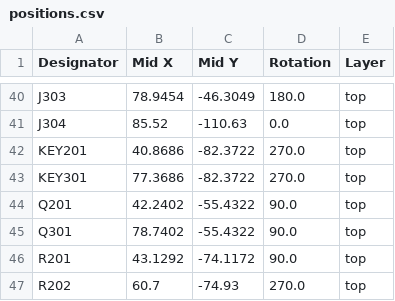
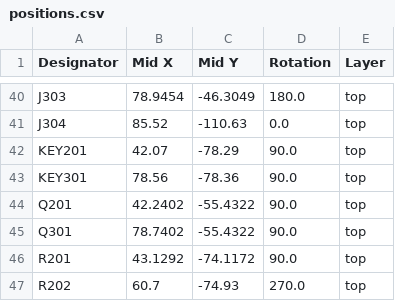
Before and after one commit to kpfleming/deskhop, a CSV file: pcb/production/positions.csv, drawn as a sheet; only a part is shown, gaps mark what is left out.

```diff
--- a/pcb/production/positions.csv
+++ b/pcb/production/positions.csv
@@ -41,4 +41,4 @@ J303,78.9454,-46.3049,180.0,top
 J304,85.52,-110.63,0.0,top
-KEY201,40.8686,-82.3722,270.0,top
-KEY301,77.3686,-82.3722,270.0,top
+KEY201,42.07,-78.29,90.0,top
+KEY301,78.56,-78.36,90.0,top
 Q201,42.2402,-55.4322,90.0,top
```
Also changed, not shown: pcb/production/bom.csv, 18 other files.
